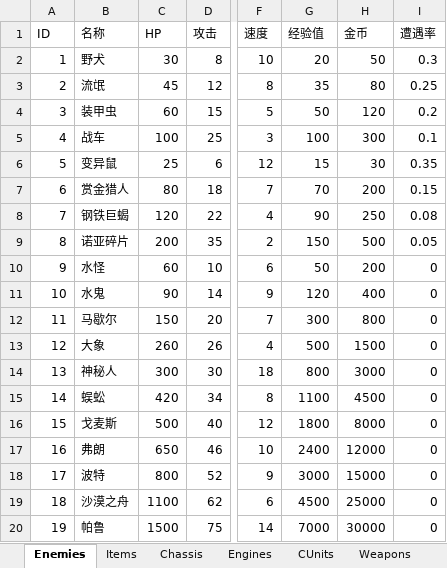
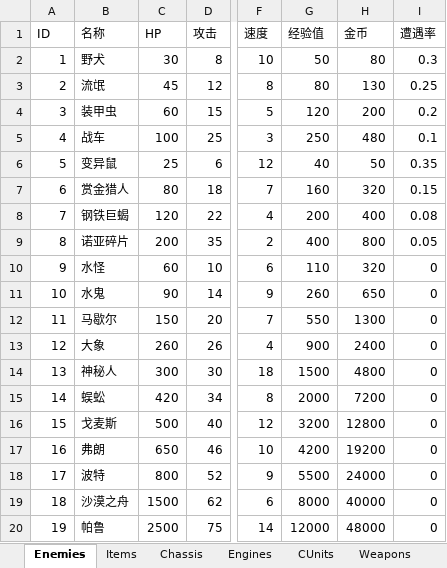
Before and after one commit to siwpan95/game-prototypes, an Excel workbook: config.xlsx, sheet Enemies, drawn as a sheet; only a part is shown, gaps mark what is left out; values as stored, in another font and other column widths than the file's, no borders; the diff names each change by its address in the sheet, - before the commit and + after, or states it on an @@ line.

```diff
--- a/config.xlsx (sheet Enemies)
+++ b/config.xlsx (sheet Enemies)
-G2 (经验值): 20
+G2 (经验值): 50
-H2 (金币): 50
+H2 (金币): 80
-G3 (经验值): 35
+G3 (经验值): 80
-H3 (金币): 80
+H3 (金币): 130
-G4 (经验值): 50
+G4 (经验值): 120
-H4 (金币): 120
+H4 (金币): 200
-G5 (经验值): 100
+G5 (经验值): 250
-H5 (金币): 300
+H5 (金币): 480
-G6 (经验值): 15
+G6 (经验值): 40
-H6 (金币): 30
+H6 (金币): 50
-G7 (经验值): 70
+G7 (经验值): 160
-H7 (金币): 200
+H7 (金币): 320
-G8 (经验值): 90
+G8 (经验值): 200
-H8 (金币): 250
+H8 (金币): 400
-G9 (经验值): 150
+G9 (经验值): 400
-H9 (金币): 500
+H9 (金币): 800
-G10 (经验值): 50
+G10 (经验值): 110
-H10 (金币): 200
+H10 (金币): 320
-G11 (经验值): 120
+G11 (经验值): 260
-H11 (金币): 400
+H11 (金币): 650
-G12 (经验值): 300
+G12 (经验值): 550
-H12 (金币): 800
+H12 (金币): 1300
-G13 (经验值): 500
+G13 (经验值): 900
-H13 (金币): 1500
+H13 (金币): 2400
-G14 (经验值): 800
+G14 (经验值): 1500
-H14 (金币): 3000
+H14 (金币): 4800
-G15 (经验值): 1100
+G15 (经验值): 2000
-H15 (金币): 4500
+H15 (金币): 7200
-G16 (经验值): 1800
+G16 (经验值): 3200
-H16 (金币): 8000
+H16 (金币): 12800
-G17 (经验值): 2400
+G17 (经验值): 4200
-H17 (金币): 12000
+H17 (金币): 19200
-G18 (经验值): 3000
+G18 (经验值): 5500
-H18 (金币): 15000
+H18 (金币): 24000
-C19 (HP): 1100
+C19 (HP): 1500
-G19 (经验值): 4500
+G19 (经验值): 8000
-H19 (金币): 25000
+H19 (金币): 40000
-C20 (HP): 1500
+C20 (HP): 2500
-G20 (经验值): 7000
+G20 (经验值): 12000
-H20 (金币): 30000
+H20 (金币): 48000
```
Also changed, not shown: 14 other files.
